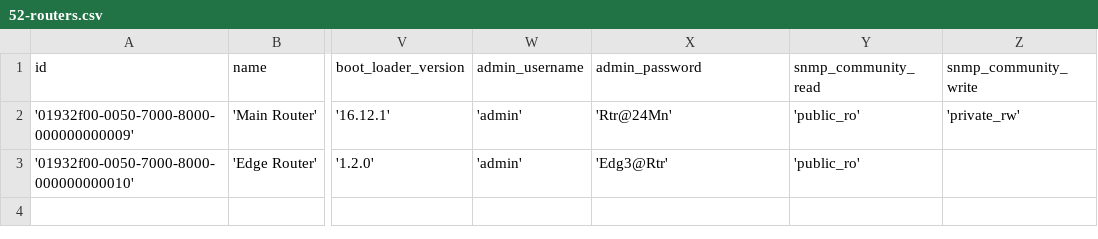
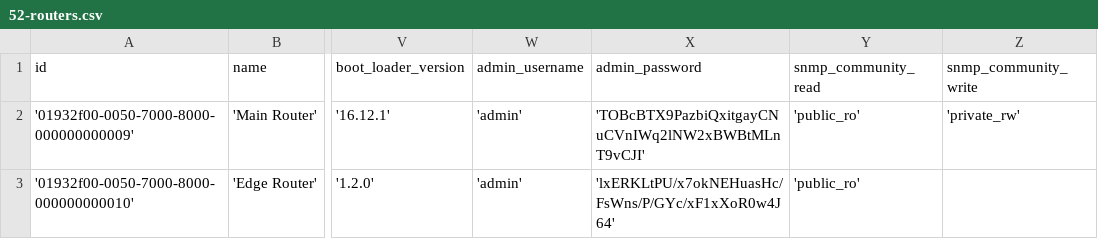
Before and after one commit to aalexeen/switchscope, a CSV file: backend/src/main/resources/db/changelog/csv/52-routers.csv, drawn as a sheet; only a part is shown, gaps mark what is left out; the diff names each change by its address in the sheet, - before the commit and + after, or states it on an @@ line.

```diff
--- a/backend/src/main/resources/db/changelog/csv/52-routers.csv
+++ b/backend/src/main/resources/db/changelog/csv/52-routers.csv
-X2 (admin_password): 'Rtr@24Mn'
+X2 (admin_password): 'TOBcBTX9PazbiQxitgayCNuCVnIWq2lNW2xBWBtMLnT9vCJI'
-X3 (admin_password): 'Edg3@Rtr'
+X3 (admin_password): 'lxERKLtPU/x7okNEHuasHc/FsWns/P/GYc/xF1xXoR0w4J64'
```
Also changed, not shown: backend/src/main/resources/db/changelog/csv/51-network-switches.csv, backend/src/main/resources/db/changelog/csv/53-access-points.csv, 2 other files.
